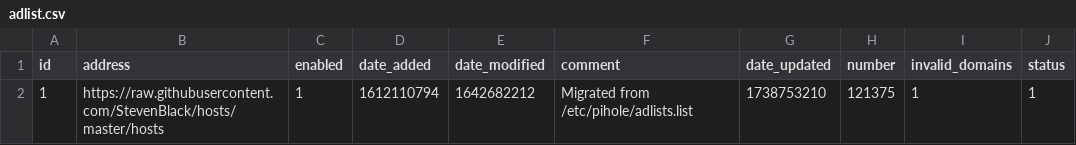
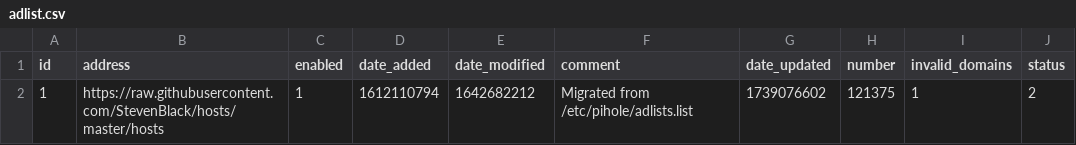
Before and after one commit to tester494/my-pihole-lists, a CSV file: adlist.csv, drawn as a sheet.

Commit message:
Updated February  9, 2025  7:00AM

```diff
--- a/adlist.csv
+++ b/adlist.csv
@@ -1,2 +1,2 @@
 id,address,enabled,date_added,date_modified,comment,date_updated,number,invalid_domains,status
-1,https://raw.githubusercontent.com/StevenBlack/hosts/master/hosts,1,1612110794,1642682212,"Migrated from /etc/pihole/adlists.list",1738753210,121375,1,1
+1,https://raw.githubusercontent.com/StevenBlack/hosts/master/hosts,1,1612110794,1642682212,"Migrated from /etc/pihole/adlists.list",1739076602,121375,1,2
```
